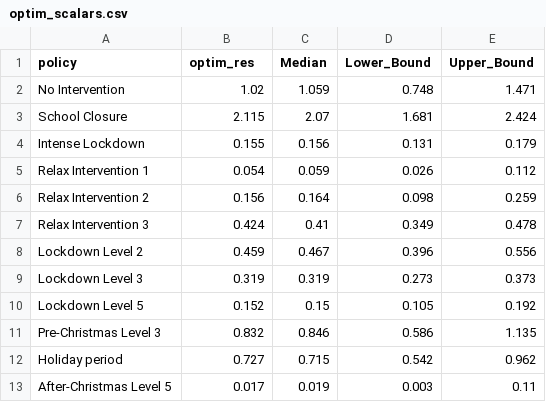
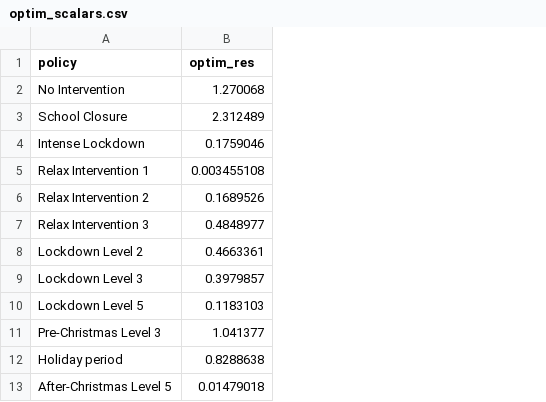
Before and after one commit to fatimZJ/Covid-19-Project, a CSV file: ForecastApp/data/optim_scalars.csv, drawn as a sheet; the diff names each change by its address in the sheet, - before the commit and + after, or states it on an @@ line.

```diff
--- a/ForecastApp/data/optim_scalars.csv
+++ b/ForecastApp/data/optim_scalars.csv
-column C (Median), rows 2-13: 1.059 | 2.07 | 0.156 | 0.059 | 0.164 | 0.41 | 0.467 | 0.319 | 0.15 | 0.846 | 0.715 | 0.019
-column D (Lower_Bound), rows 2-13: 0.748 | 1.681 | 0.131 | 0.026 | 0.098 | 0.349 | 0.396 | 0.273 | 0.105 | 0.586 | 0.542 | 0.003
-column E (Upper_Bound), rows 2-13: 1.471 | 2.424 | 0.179 | 0.112 | 0.259 | 0.478 | 0.556 | 0.373 | 0.192 | 1.135 | 0.962 | 0.11
-B2 (optim_res): 1.02
+B2 (optim_res): 1.270068
-B3 (optim_res): 2.115
+B3 (optim_res): 2.312489
-B4 (optim_res): 0.155
+B4 (optim_res): 0.1759046
-B5 (optim_res): 0.054
+B5 (optim_res): 0.003455108
-B6 (optim_res): 0.156
+B6 (optim_res): 0.1689526
-B7 (optim_res): 0.424
+B7 (optim_res): 0.4848977
-B8 (optim_res): 0.459
+B8 (optim_res): 0.4663361
-B9 (optim_res): 0.319
+B9 (optim_res): 0.3979857
-B10 (optim_res): 0.152
+B10 (optim_res): 0.1183103
-B11 (optim_res): 0.832
+B11 (optim_res): 1.041377
-B12 (optim_res): 0.727
+B12 (optim_res): 0.8288638
-B13 (optim_res): 0.017
+B13 (optim_res): 0.01479018
```
Also changed, not shown: ForecastApp/data/bootstrapped_scalars.csv, 19 other files.
